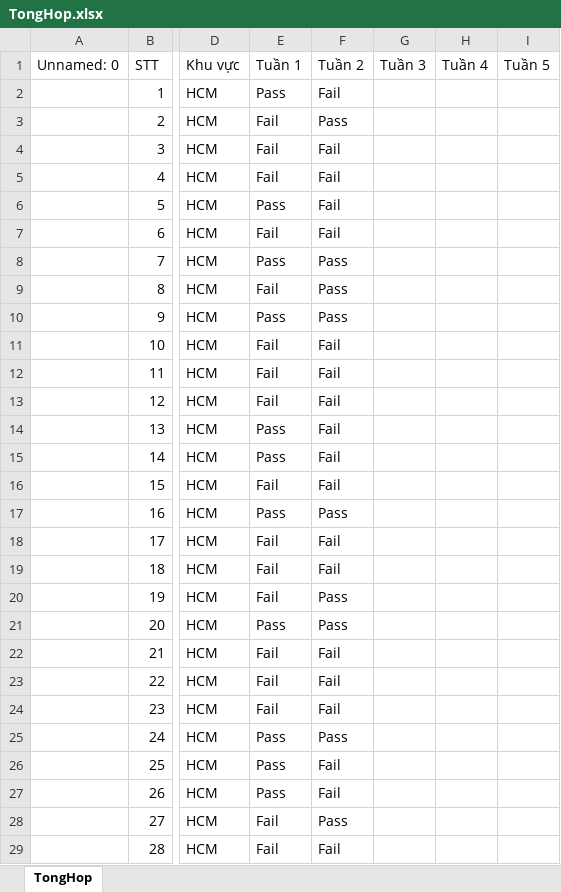
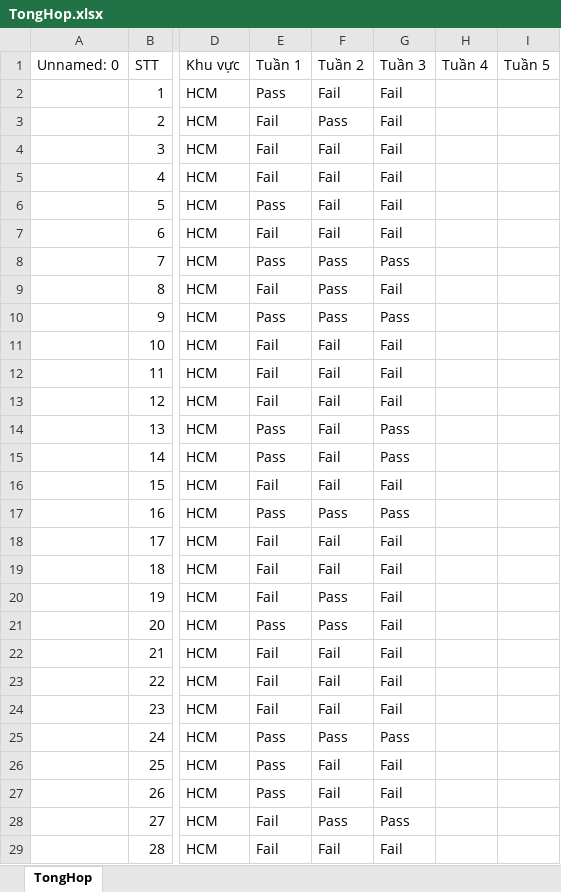
Before and after one commit to HaiLA91/KPI_VINA_VANLANG, an Excel workbook: TongHop.xlsx, sheet TongHop, drawn as a sheet; only a part is shown, gaps mark what is left out; values as stored, in another font and other column widths than the file's, no borders; the diff covers the shown part only; the diff names each change by its address in the sheet, - before the commit and + after, or states it on an @@ line.

Commit message:
Auto-update TongHop.xlsx from Tonghop_DaCapNhat.xlsx

```diff
--- a/TongHop.xlsx (sheet TongHop)
+++ b/TongHop.xlsx (sheet TongHop)
-G2:G7: (empty)
+G2:G7: Fail
-G8: (empty)
+G8: Pass
-G9: (empty)
+G9: Fail
-G10: (empty)
+G10: Pass
-G11:G13: (empty)
+G11:G13: Fail
-G14:G15: (empty)
+G14:G15: Pass
-G16: (empty)
+G16: Fail
-G17: (empty)
+G17: Pass
-G18:G24: (empty)
+G18:G24: Fail
-G25: (empty)
+G25: Pass
-G26:G27: (empty)
+G26:G27: Fail
-G28: (empty)
+G28: Pass
-G29: (empty)
+G29: Fail
```
Also changed, not shown: 17 edited cells elsewhere in this sheet.
